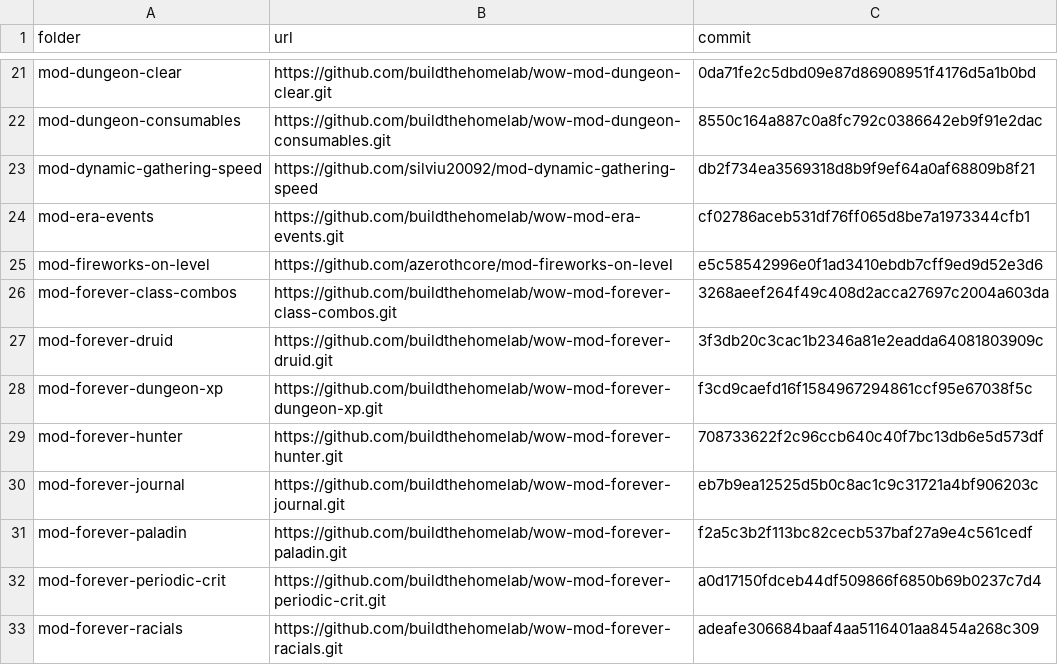
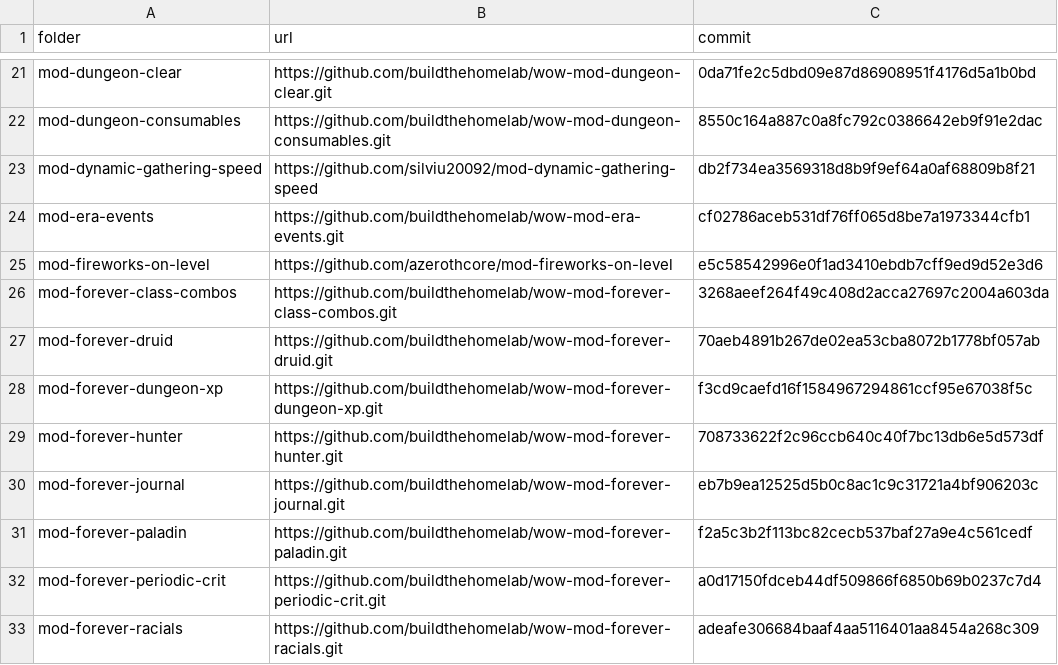
Before and after one commit to buildthehomelab/wow-ci, a TSV file: config/server-modules.tsv, drawn as a sheet; only a part is shown, gaps mark what is left out.

```diff
--- a/config/server-modules.tsv
+++ b/config/server-modules.tsv
@@ -26,3 +26,3 @@ mod-fireworks-on-level	https://github.com/azerothcore/mod-fireworks-on-level	e5c
 mod-forever-class-combos	https://github.com/buildthehomelab/wow-mod-forever-class-combos.git	3268aeef264f49c408d2acca27697c2004a603da
-mod-forever-druid	https://github.com/buildthehomelab/wow-mod-forever-druid.git	3f3db20c3cac1b2346a81e2eadda64081803909c
+mod-forever-druid	https://github.com/buildthehomelab/wow-mod-forever-druid.git	70aeb4891b267de02ea53cba8072b1778bf057ab
 mod-forever-dungeon-xp	https://github.com/buildthehomelab/wow-mod-forever-dungeon-xp.git	f3cd9caefd16f1584967294861ccf95e67038f5c
```
